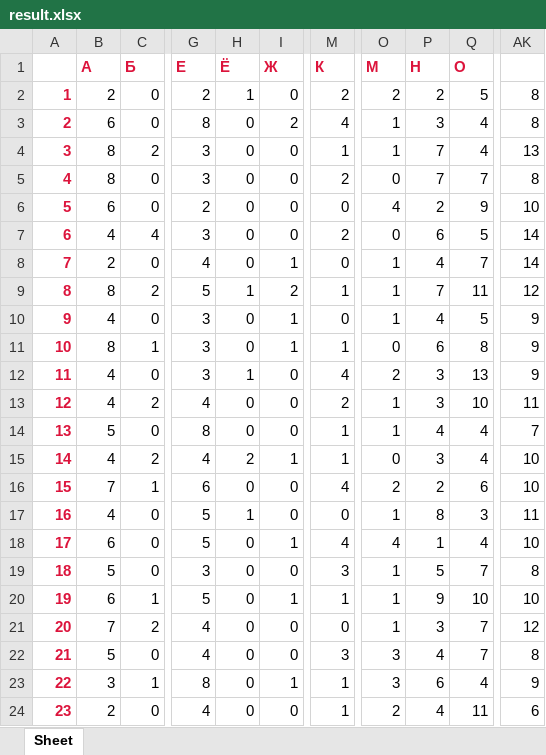
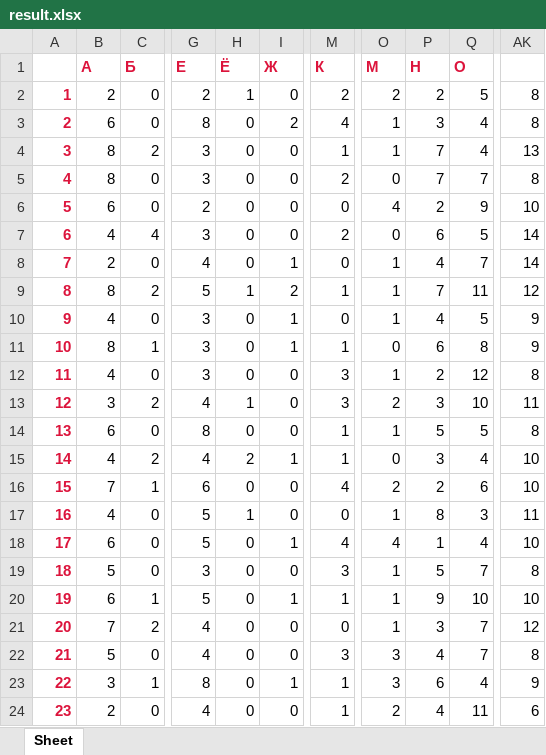
Before and after one commit to steppovver/OIKSLAB, an Excel workbook: result.xlsx, sheet Sheet, drawn as a sheet; only a part is shown, gaps mark what is left out; values as stored, in another font and other column widths than the file's, no borders; the diff names each change by its address in the sheet, - before the commit and + after, or states it on an @@ line.

```diff
--- a/result.xlsx (sheet Sheet)
+++ b/result.xlsx (sheet Sheet)
-H12 (Ё): 1
+H12 (Ё): 0
-M12 (К): 4
+M12 (К): 3
-O12 (М): 2
+O12 (М): 1
-P12 (Н): 3
+P12 (Н): 2
-Q12 (О): 13
+Q12 (О): 12
-AK12: 9
+AK12: 8
-B13 (А): 4
+B13 (А): 3
-H13 (Ё): 0
+H13 (Ё): 1
-M13 (К): 2
+M13 (К): 3
-O13 (М): 1
+O13 (М): 2
-B14 (А): 5
+B14 (А): 6
-P14 (Н): 4
+P14 (Н): 5
-Q14 (О): 4
+Q14 (О): 5
-AK14: 7
+AK14: 8
```
Also changed, not shown: 3 other files.
